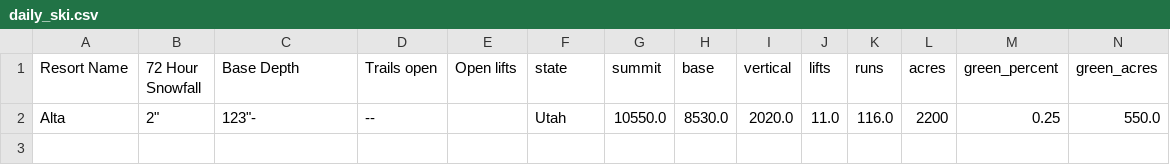
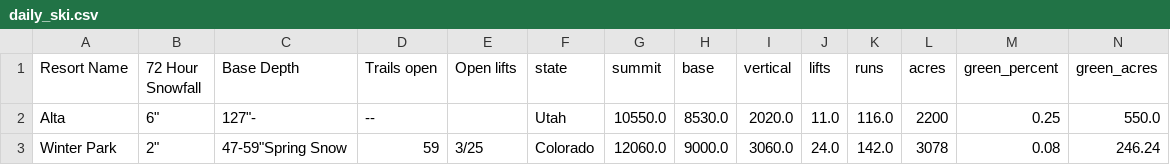
Before and after one commit to shayonkeating/schnarmap, a CSV file: frontend/schnar_map/public/data/daily_ski.csv, drawn as a sheet; only a part is shown; rows hold the shown columns only; the diff names each change by its address in the sheet, - before the commit and + after, or states it on an @@ line.

```diff
--- a/frontend/schnar_map/public/data/daily_ski.csv
+++ b/frontend/schnar_map/public/data/daily_ski.csv
-B2 (72 Hour Snowfall): 2"
+B2 (72 Hour Snowfall): 6"
-C2 (Base Depth): 123"-
+C2 (Base Depth): 127"-
+row 3: Winter Park | 2" | 47-59"Spring Snow | 59 | 3/25 | Colorado | 12060.0 | 9000.0 | 3060.0 | 24.0 | 142.0 | 3078 | 0.08 | 246.24
```
